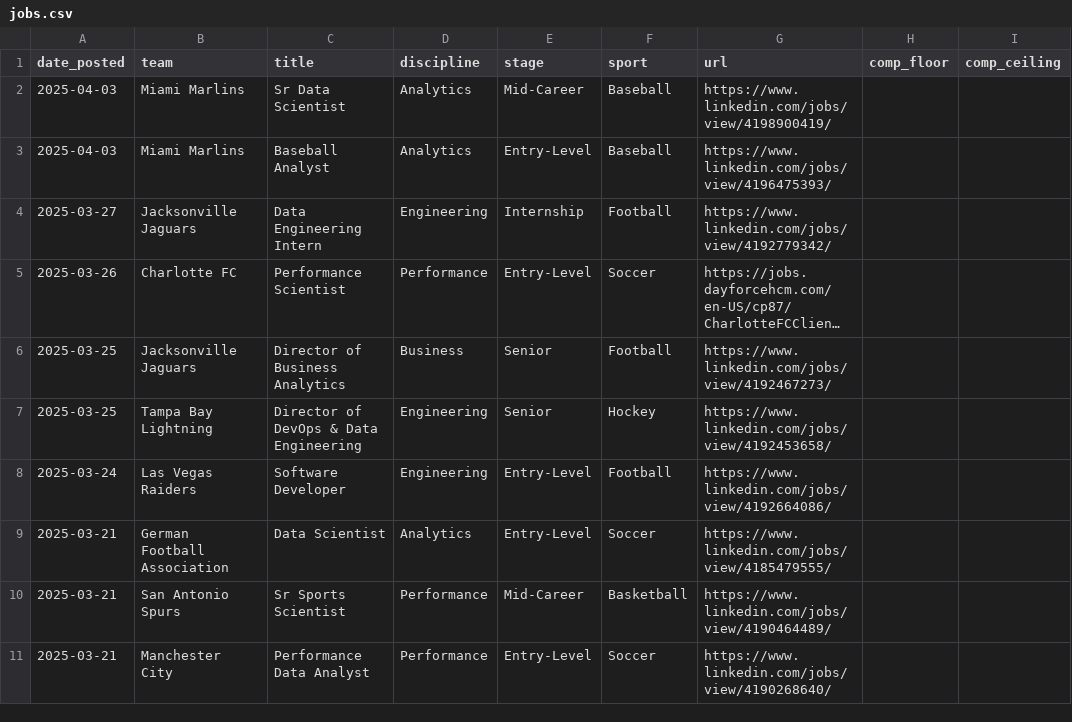
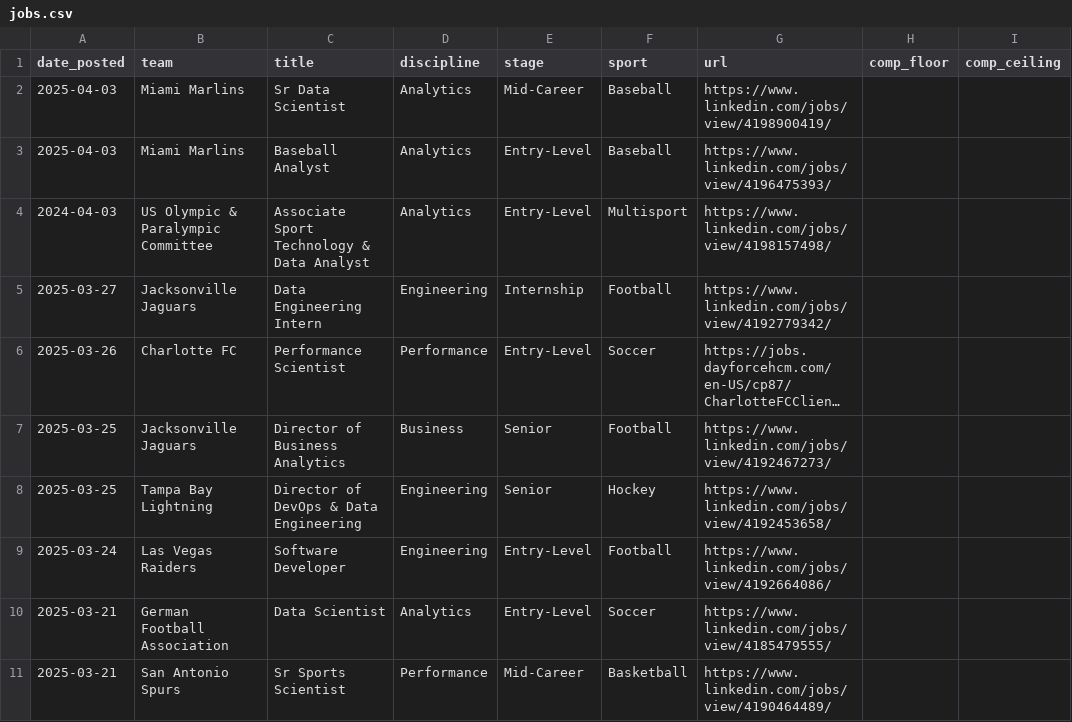
Before and after one commit to saberpowers/saberpowers.github.io, a CSV file: jobs/jobs.csv, drawn as a sheet; only a part is shown; the shorter side is filled out with more unchanged rows; long unchanged cells end in …; the diff names each change by its address in the sheet, - before the commit and + after, or states it on an @@ line.

Commit message:
add USOPC data analyst job

```diff
--- a/jobs/jobs.csv
+++ b/jobs/jobs.csv
+row 4: 2024-04-03 | US Olympic & Paralympic Committee | Associate Sport Technology & Data Analyst | Analytics | Entry-Level | Multisport | https://www.linkedin.com/jobs/view/4198157498/
```
